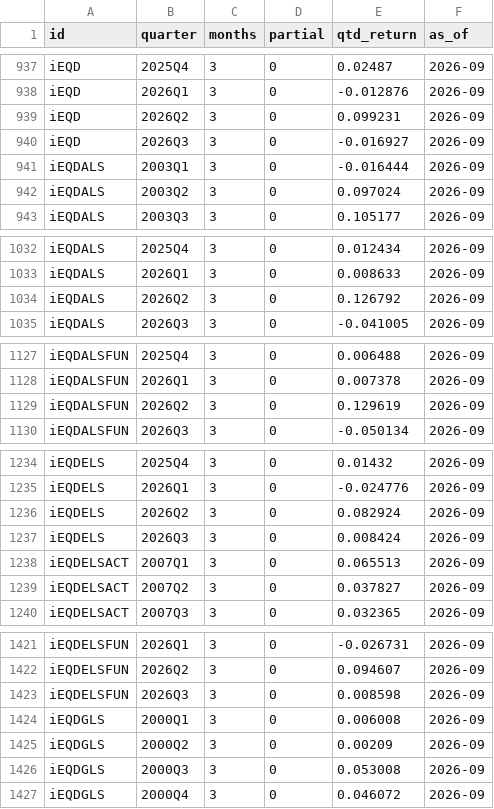
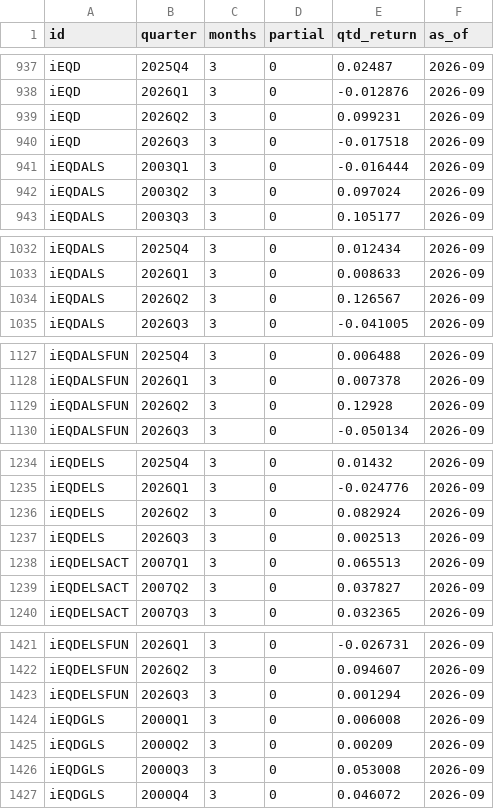
Before and after one commit to pivotalpath/publicdata, a CSV file: quarterly_returns.csv, drawn as a sheet; only a part is shown, gaps mark what is left out; the diff covers the shown part only.

Commit message:
update quarterly_returns.csv 2026-11-27

```diff
--- a/quarterly_returns.csv
+++ b/quarterly_returns.csv
@@ -939,3 +939,3 @@ iEQD,2026Q1,3,0,-0.012876,2026-09
 iEQD,2026Q2,3,0,0.099231,2026-09
-iEQD,2026Q3,3,0,-0.016927,2026-09
+iEQD,2026Q3,3,0,-0.017518,2026-09
 iEQDALS,2003Q1,3,0,-0.016444,2026-09
@@ -1033,3 +1033,3 @@ iEQDALS,2025Q4,3,0,0.012434,2026-09
 iEQDALS,2026Q1,3,0,0.008633,2026-09
-iEQDALS,2026Q2,3,0,0.126792,2026-09
+iEQDALS,2026Q2,3,0,0.126567,2026-09
 iEQDALS,2026Q3,3,0,-0.041005,2026-09
@@ -1128,3 +1128,3 @@ iEQDALSFUN,2025Q4,3,0,0.006488,2026-09
 iEQDALSFUN,2026Q1,3,0,0.007378,2026-09
-iEQDALSFUN,2026Q2,3,0,0.129619,2026-09
+iEQDALSFUN,2026Q2,3,0,0.12928,2026-09
 iEQDALSFUN,2026Q3,3,0,-0.050134,2026-09
@@ -1236,3 +1236,3 @@ iEQDELS,2026Q1,3,0,-0.024776,2026-09
 iEQDELS,2026Q2,3,0,0.082924,2026-09
-iEQDELS,2026Q3,3,0,0.008424,2026-09
+iEQDELS,2026Q3,3,0,0.002513,2026-09
 iEQDELSACT,2007Q1,3,0,0.065513,2026-09
@@ -1422,3 +1422,3 @@ iEQDELSFUN,2026Q1,3,0,-0.026731,2026-09
 iEQDELSFUN,2026Q2,3,0,0.094607,2026-09
-iEQDELSFUN,2026Q3,3,0,0.008598,2026-09
+iEQDELSFUN,2026Q3,3,0,0.001294,2026-09
 iEQDGLS,2000Q1,3,0,0.006008,2026-09
```
Also changed, not shown: 4 edited cells elsewhere in this file.
